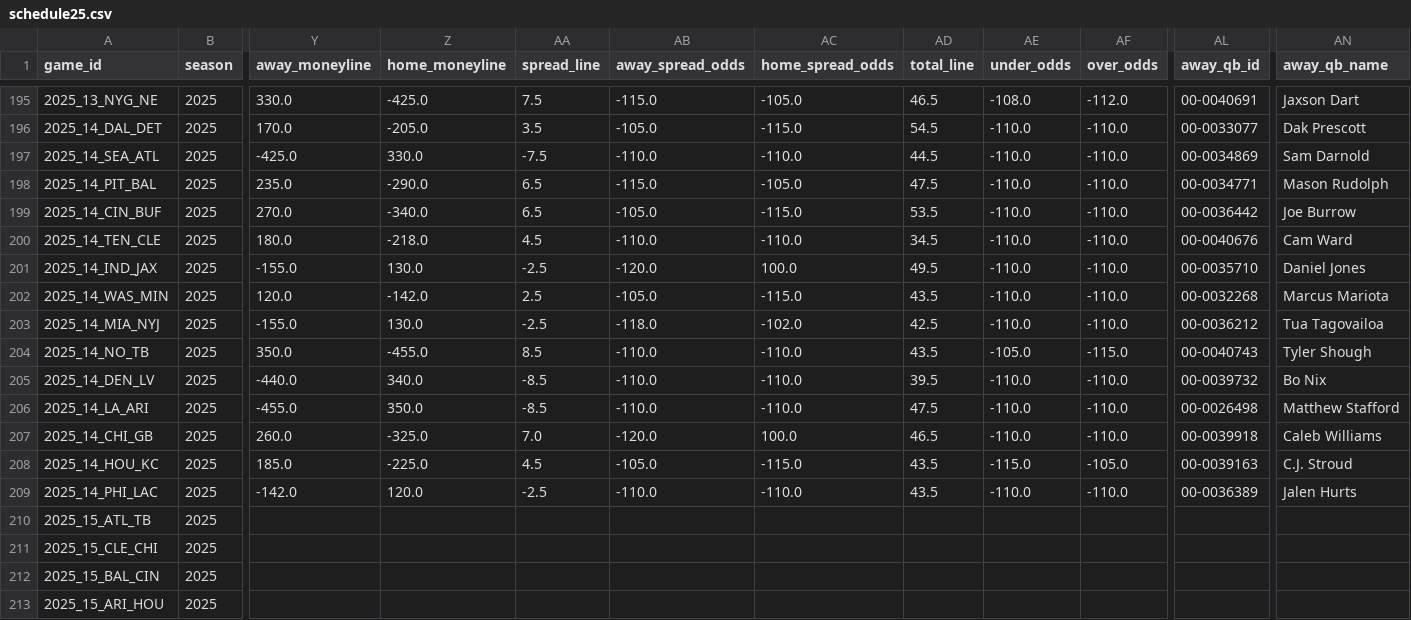
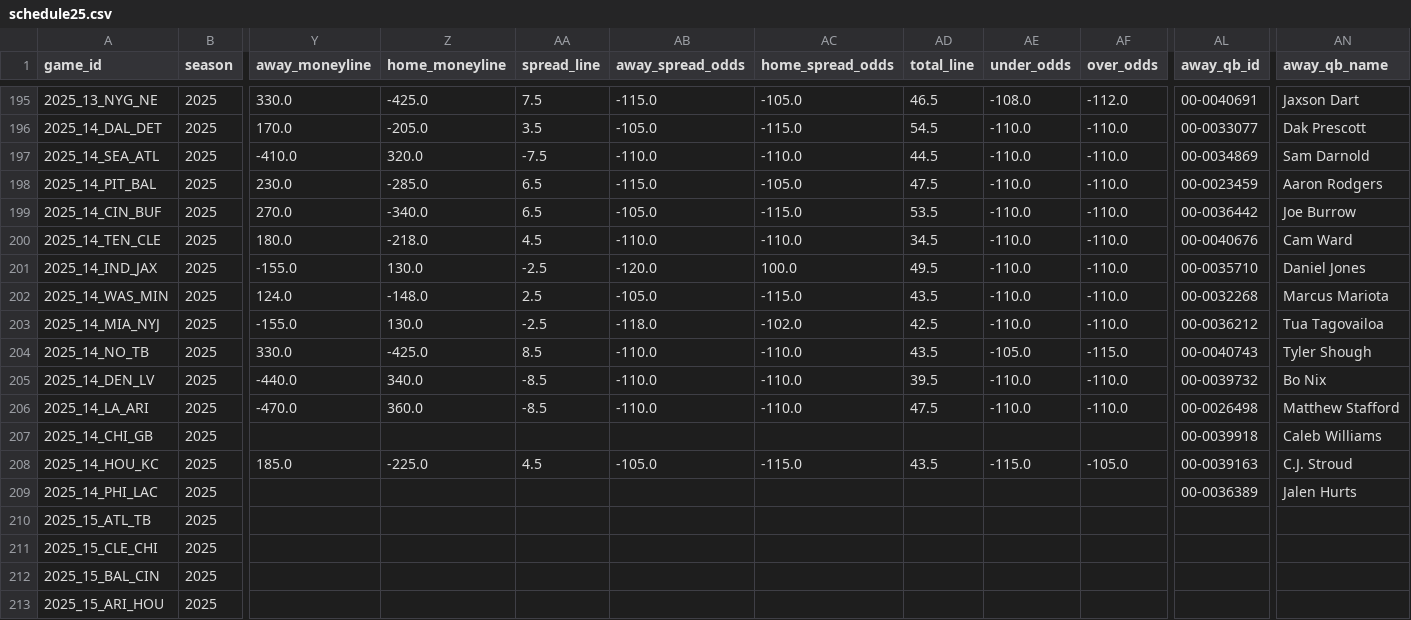
Before and after one commit to ChristopherDavisUCI/NFL2025-Simulation, a CSV file: schedules/schedule25.csv, drawn as a sheet; only a part is shown, gaps mark what is left out; the diff covers the shown part only; the diff names each change by its address in the sheet, - before the commit and + after, or states it on an @@ line.

```diff
--- a/schedules/schedule25.csv
+++ b/schedules/schedule25.csv
-Y197 (away_moneyline): -425.0
+Y197 (away_moneyline): -410.0
-Z197 (home_moneyline): 330.0
+Z197 (home_moneyline): 320.0
-Y198 (away_moneyline): 235.0
+Y198 (away_moneyline): 230.0
-Z198 (home_moneyline): -290.0
+Z198 (home_moneyline): -285.0
-AL198 (away_qb_id): 00-0034771
+AL198 (away_qb_id): 00-0023459
-AN198 (away_qb_name): Mason Rudolph
+AN198 (away_qb_name): Aaron Rodgers
-Y202 (away_moneyline): 120.0
+Y202 (away_moneyline): 124.0
-Z202 (home_moneyline): -142.0
+Z202 (home_moneyline): -148.0
-Y204 (away_moneyline): 350.0
+Y204 (away_moneyline): 330.0
-Z204 (home_moneyline): -455.0
+Z204 (home_moneyline): -425.0
-Y206 (away_moneyline): -455.0
+Y206 (away_moneyline): -470.0
-Z206 (home_moneyline): 350.0
+Z206 (home_moneyline): 360.0
-Y207 (away_moneyline): 260.0
+Y207 (away_moneyline): (empty)
-Z207 (home_moneyline): -325.0
+Z207 (home_moneyline): (empty)
-AA207 (spread_line): 7.0
+AA207 (spread_line): (empty)
-AB207 (away_spread_odds): -120.0
+AB207 (away_spread_odds): (empty)
-AC207 (home_spread_odds): 100.0
+AC207 (home_spread_odds): (empty)
-AD207 (total_line): 46.5
+AD207 (total_line): (empty)
-AE207 (under_odds): -110.0
+AE207 (under_odds): (empty)
-AF207 (over_odds): -110.0
+AF207 (over_odds): (empty)
-Y209 (away_moneyline): -142.0
+Y209 (away_moneyline): (empty)
-Z209 (home_moneyline): 120.0
+Z209 (home_moneyline): (empty)
-AA209 (spread_line): -2.5
+AA209 (spread_line): (empty)
-AB209 (away_spread_odds): -110.0
+AB209 (away_spread_odds): (empty)
-AC209 (home_spread_odds): -110.0
+AC209 (home_spread_odds): (empty)
-AD209 (total_line): 43.5
+AD209 (total_line): (empty)
-AE209 (under_odds): -110.0
+AE209 (under_odds): (empty)
-AF209 (over_odds): -110.0
+AF209 (over_odds): (empty)
```
Also changed, not shown: 32 edited cells elsewhere in this file.
